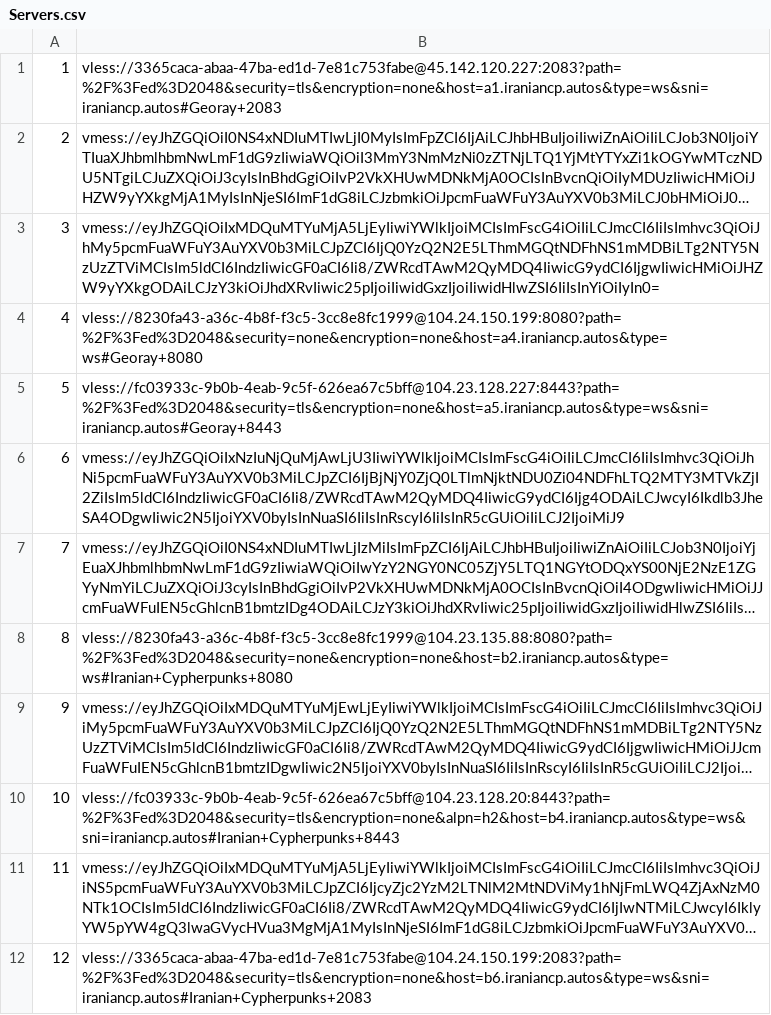
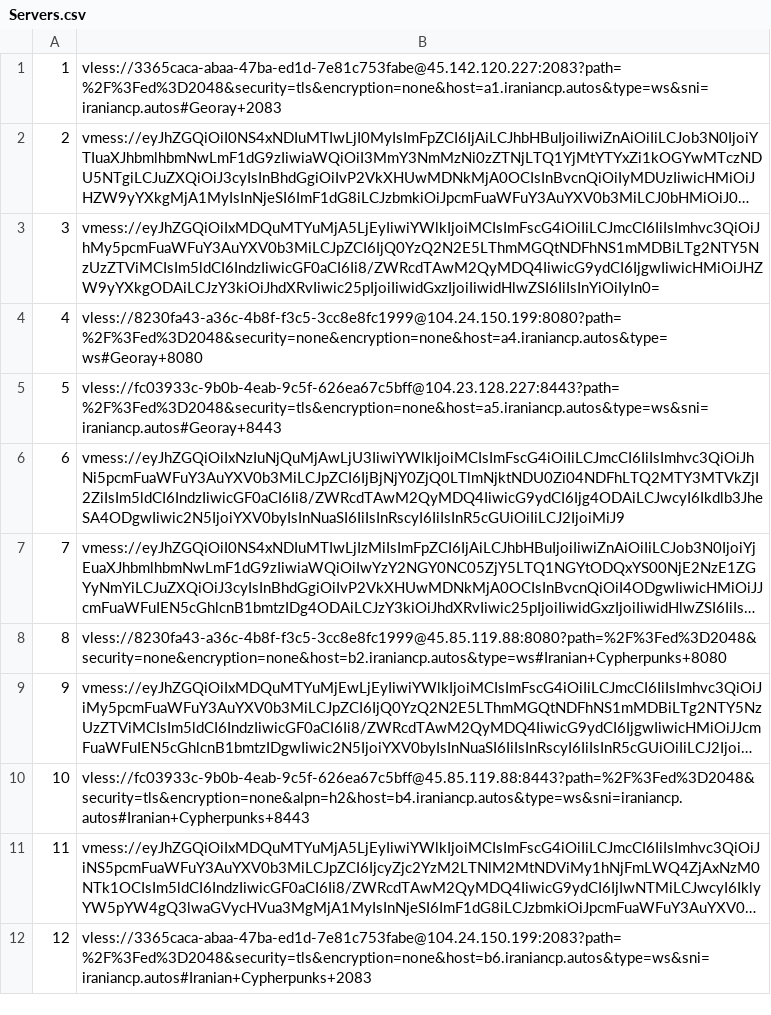
Before and after one commit to RAPEXA-TEAM/georay-vpn, a CSV file: site/Servers.csv, drawn as a sheet; long unchanged cells end in …; the diff names each change by its address in the sheet, - before the commit and + after, or states it on an @@ line.

Commit message:
change some servers

```diff
--- a/site/Servers.csv
+++ b/site/Servers.csv
-B8: vless://8230fa43-a36c-4b8f-f3c5-3cc8e8fc1999@104.23.135.88:8080?path=%2F%3Fed%3D2048&security=none&encryption=none&host=b2.iraniancp.autos&type=ws#Iranian+Cypherpunks+8080
+B8: vless://8230fa43-a36c-4b8f-f3c5-3cc8e8fc1999@45.85.119.88:8080?path=%2F%3Fed%3D2048&security=none&encryption=none&host=b2.iraniancp.autos&type=ws#Iranian+Cypherpunks+8080
-B10: vless://fc03933c-9b0b-4eab-9c5f-626ea67c5bff@104.23.128.20:8443?path=%2F%3Fed%3D2048&security=tls&encryption=none&alpn=h2&host=b4.iraniancp.autos&type=ws&sni=iraniancp.autos#Iranian+Cypherpunks+8443
+B10: vless://fc03933c-9b0b-4eab-9c5f-626ea67c5bff@45.85.119.88:8443?path=%2F%3Fed%3D2048&security=tls&encryption=none&alpn=h2&host=b4.iraniancp.autos&type=ws&sni=iraniancp.autos#Iranian+Cypherpunks+8443
```
